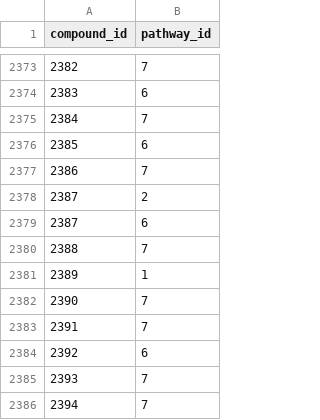
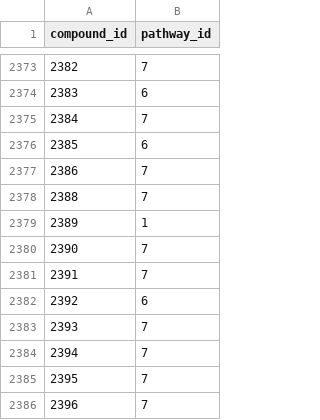
Before and after one commit to medplantdata/Scripts, a CSV file: ANPDB/anpdb_compound_pathway_junction.csv, drawn as a sheet; only a part is shown, gaps mark what is left out; the shorter side is filled out with more unchanged rows; the diff names each change by its address in the sheet, - before the commit and + after, or states it on an @@ line.

```diff
--- a/ANPDB/anpdb_compound_pathway_junction.csv
+++ b/ANPDB/anpdb_compound_pathway_junction.csv
-row 2378: 2387 | 2
-row 2379: 2387 | 6
```
Also changed, not shown: ANPDB/anpdb_compound_class_junction.csv, ANPDB/anpdb_compound_superclass_junction.csv, 1 other file.
